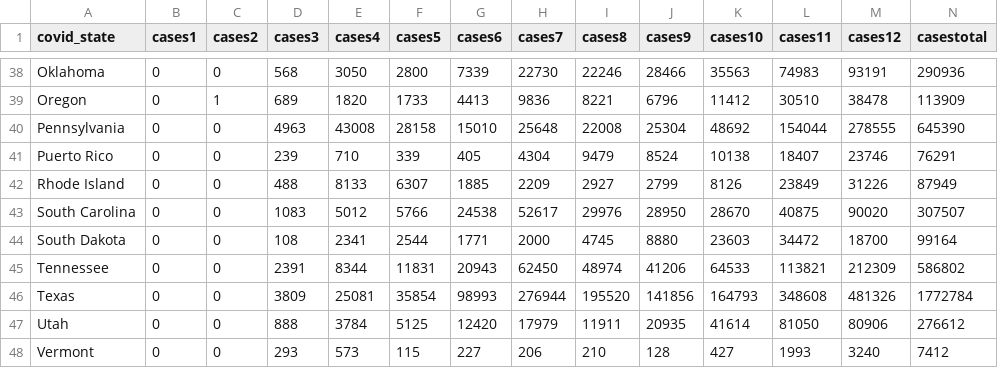
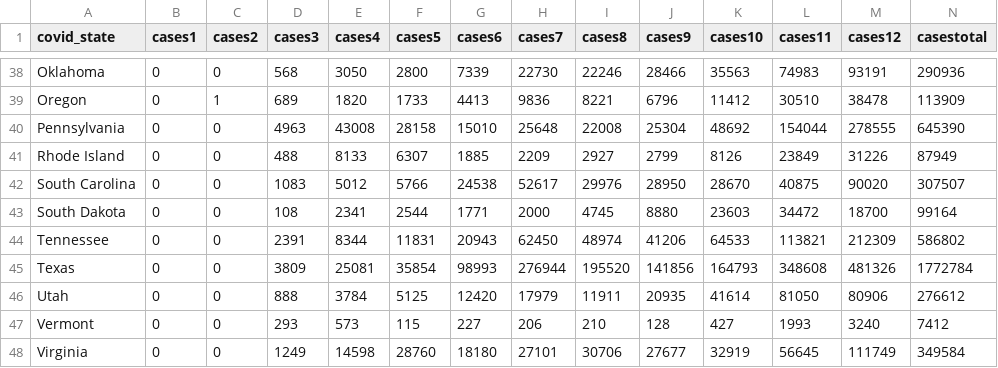
Before and after one commit to mrhartnett10/Covid19-Clustering-Demographic-Analysis-Group-Project, a CSV file: data/yun_data/output/covid_monthly_2020.csv, drawn as a sheet; only a part is shown, gaps mark what is left out; the shorter side is filled out with more unchanged rows; rows hold the shown columns only; the diff names each change by its address in the sheet, - before the commit and + after, or states it on an @@ line.

```diff
--- a/data/yun_data/output/covid_monthly_2020.csv
+++ b/data/yun_data/output/covid_monthly_2020.csv
-row 41: Puerto Rico | 0 | 0 | 239 | 710 | 339 | 405 | 4304 | 9479 | 8524 | 10138 | 18407 | 23746 | 76291
```
Also changed, not shown: data/yun_data/output/unemployment_covid_2020.csv, 8 other files.
